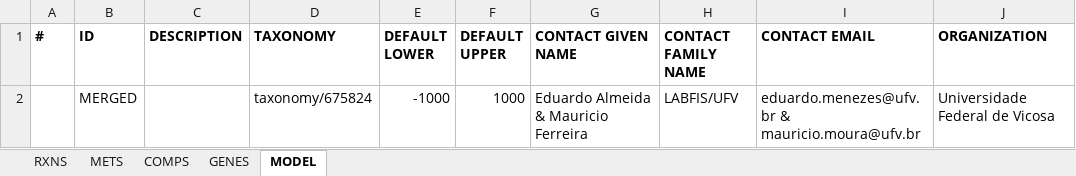
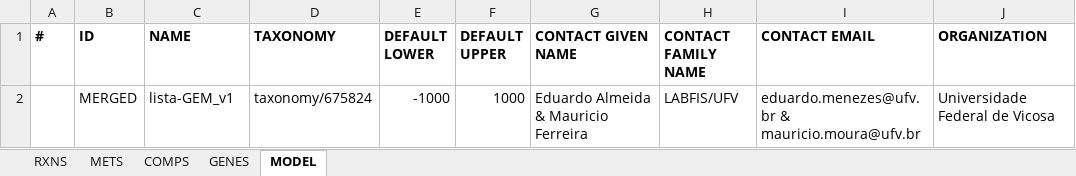
Before and after one commit to LabFisUFV/lista-GEM, an Excel workbook: ModelFiles/xlsx/lista-GEM.xlsx, sheet MODEL, drawn as a sheet; only a part is shown; values as stored, in another font and other column widths than the file's, no borders; the diff names each change by its address in the sheet, - before the commit and + after, or states it on an @@ line.

Commit message:
Update MemoteReportApp_23112021.pdf, lista-GEM.xlsx, and 4 more files...

```diff
--- a/ModelFiles/xlsx/lista-GEM.xlsx (sheet MODEL)
+++ b/ModelFiles/xlsx/lista-GEM.xlsx (sheet MODEL)
-C1: DESCRIPTION
+C1: NAME
-C2 (NAME): (empty)
+C2 (NAME): lista-GEM_v1
```
Also changed, not shown: 5 other files.
